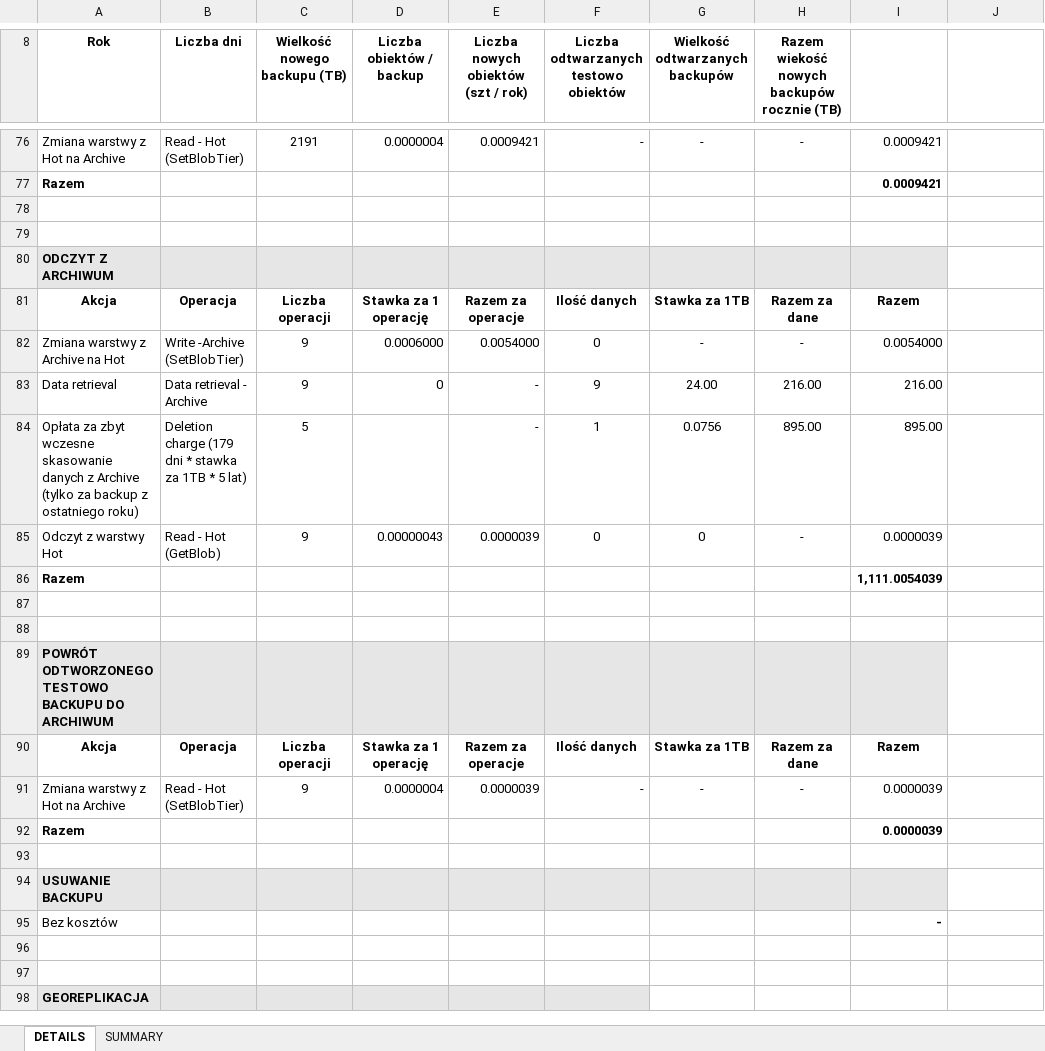
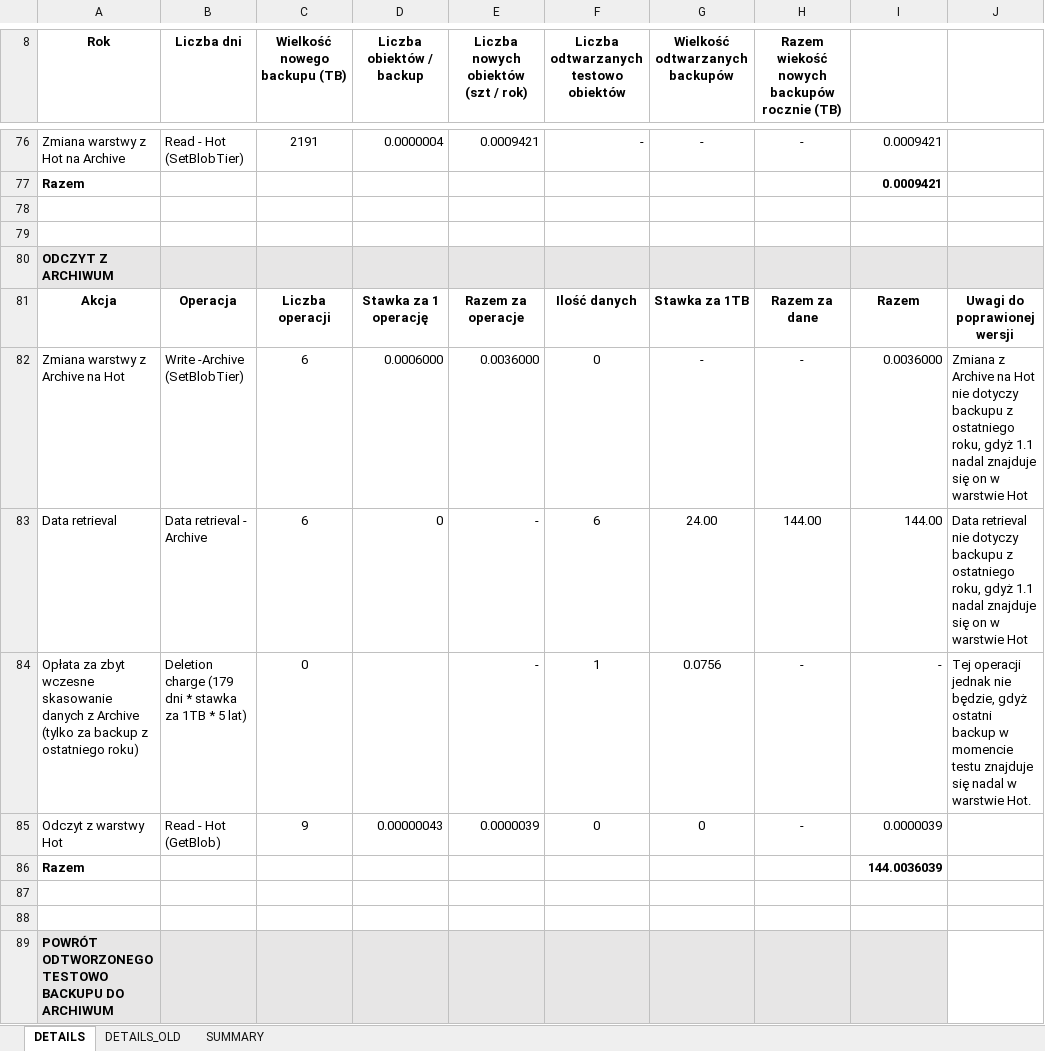
Before and after one commit to karolina108/azure-architecture-homeworks, an Excel workbook: storage/costs/Koszty.xlsx, sheet DETAILS, drawn as a sheet; only a part is shown, gaps mark what is left out; the shorter side is filled out with more unchanged rows; values as stored, in another font and other column widths than the file's, no borders; the diff covers the shown part only; the diff names each change by its address in the sheet, - before the commit and + after, or states it on an @@ line.

```diff
--- a/storage/costs/Koszty.xlsx (sheet DETAILS)
+++ b/storage/costs/Koszty.xlsx (sheet DETAILS)
+sheet tab: DETAILS_OLD
-J80 fill: none
+J80 fill: #E7E6E6
-J81: (empty)
+J81: Uwagi do poprawionej wersji
-C82:C83 (Wielkość nowego backupu (TB)): 9
+C82:C83 (Wielkość nowego backupu (TB)): 6
-E82: 0.0054000
+E82: 0.0036000
-I82: 0.0054000
+I82: 0.0036000
-J82: (empty)
+J82: Zmiana z Archive na Hot nie dotyczy backupu z ostatniego roku, gdyż 1.1 nadal znajduje się on w warstwie Hot
-F83: 9
+F83: 6
-H83: 216.00
+H83: 144.00
-I83: 216.00
+I83: 144.00
-J83: (empty)
+J83: Data retrieval nie dotyczy backupu z ostatniego roku, gdyż 1.1 nadal znajduje się on w warstwie Hot
-C84 (Wielkość nowego backupu (TB)): 5
+C84 (Wielkość nowego backupu (TB)): 0
-H84: 895.00
+H84: -
-I84: 895.00
+I84: -
-J84: (empty)
+J84: Tej operacji jednak nie będzie, gdyż ostatni backup w momencie testu znajduje się nadal w warstwie Hot.
-I86: 1,111.0054039
+I86: 144.0036039
```
Also changed, not shown: 15 edited cells and cell formats elsewhere in this sheet, sheet SUMMARY, formulas that keep their value.
